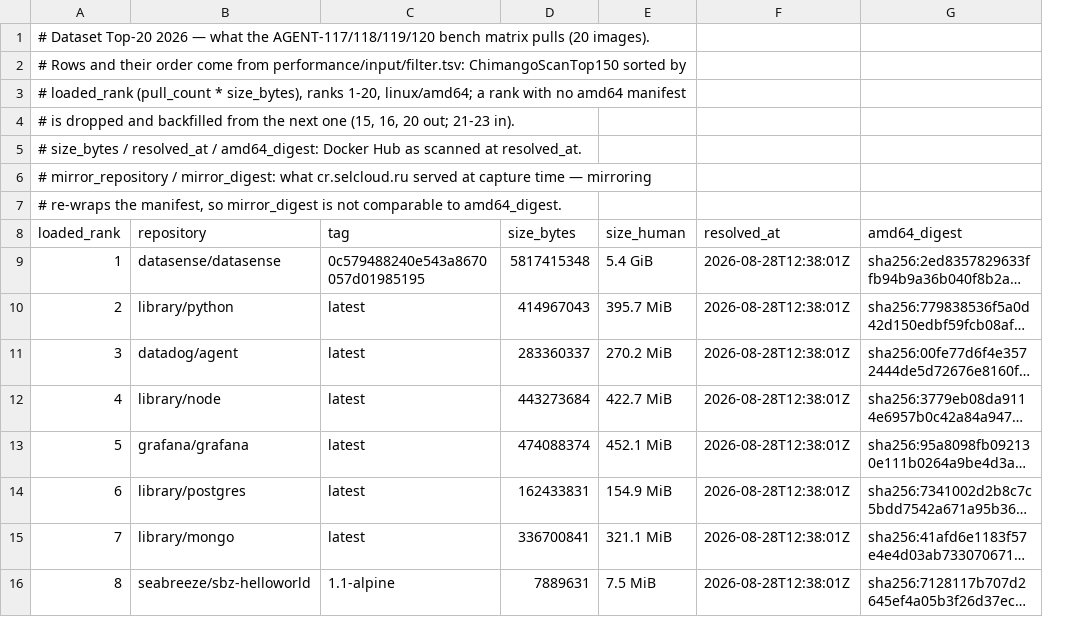
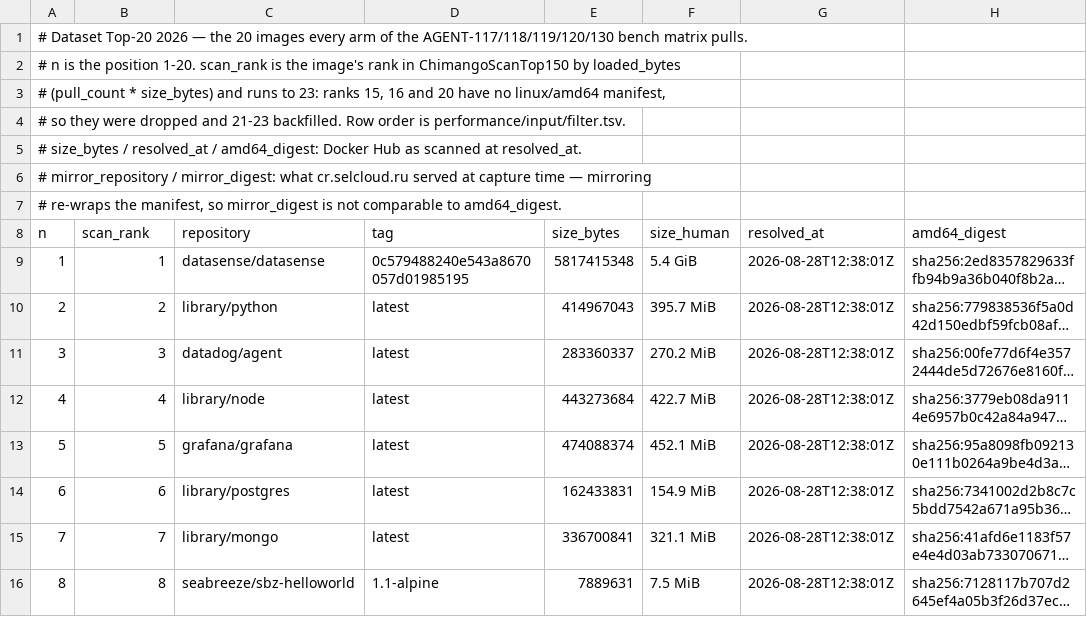
Before and after one commit to UsatovPavel/RIID, a TSV file: deploy/k8s/config/imagelist/dataset_top20_sizes.tsv, drawn as a sheet; only a part is shown; long unchanged cells end in …; addresses are those after the commit; the diff names each change by its address in the sheet, - before the commit and + after, or states it on an @@ line.

```diff
--- a/deploy/k8s/config/imagelist/dataset_top20_sizes.tsv
+++ b/deploy/k8s/config/imagelist/dataset_top20_sizes.tsv
+column A (n), rows 1-7: # Dataset Top-20 2026 — the 20 images every arm of the AGENT-117/118/119/120/130 bench matrix pulls. | # n is the position 1-20. scan_rank is the image's rank in ChimangoScanTop150 by loaded_bytes | # (pull_count * size_bytes) and runs to 23: ranks 15, 16 and 20 have no linux/amd64 manifest, | # so they were dropped and 21-23 backfilled. Row order is performance/input/filter.tsv. | # size_bytes / resolved_at / amd64_digest: Docker Hub as scanned at resolved_at. | # mirror_repository / mirror_digest: what cr.selcloud.ru served at capture time — mirroring | # re-wraps the manifest, so mirror_digest is not comparable to amd64_digest.; rows 9-16: 1 | 2 | 3 | 4 | 5 | 6 | 7 | 8
-B1 (scan_rank): # Dataset Top-20 2026 — what the AGENT-117/118/119/120 bench matrix pulls (20 images).
+B1 (scan_rank): (empty)
-B2 (scan_rank): # Rows and their order come from performance/input/filter.tsv: ChimangoScanTop150 sorted by
+B2 (scan_rank): (empty)
-B3 (scan_rank): # loaded_rank (pull_count * size_bytes), ranks 1-20, linux/amd64; a rank with no amd64 manifest
+B3 (scan_rank): (empty)
-B4 (scan_rank): # is dropped and backfilled from the next one (15, 16, 20 out; 21-23 in).
+B4 (scan_rank): (empty)
-B5 (scan_rank): # size_bytes / resolved_at / amd64_digest: Docker Hub as scanned at resolved_at.
+B5 (scan_rank): (empty)
-B6 (scan_rank): # mirror_repository / mirror_digest: what cr.selcloud.ru served at capture time — mirroring
+B6 (scan_rank): (empty)
-B7 (scan_rank): # re-wraps the manifest, so mirror_digest is not comparable to amd64_digest.
+B7 (scan_rank): (empty)
-B8: loaded_rank
+B8: scan_rank
```
Also changed, not shown: 3 other files.
